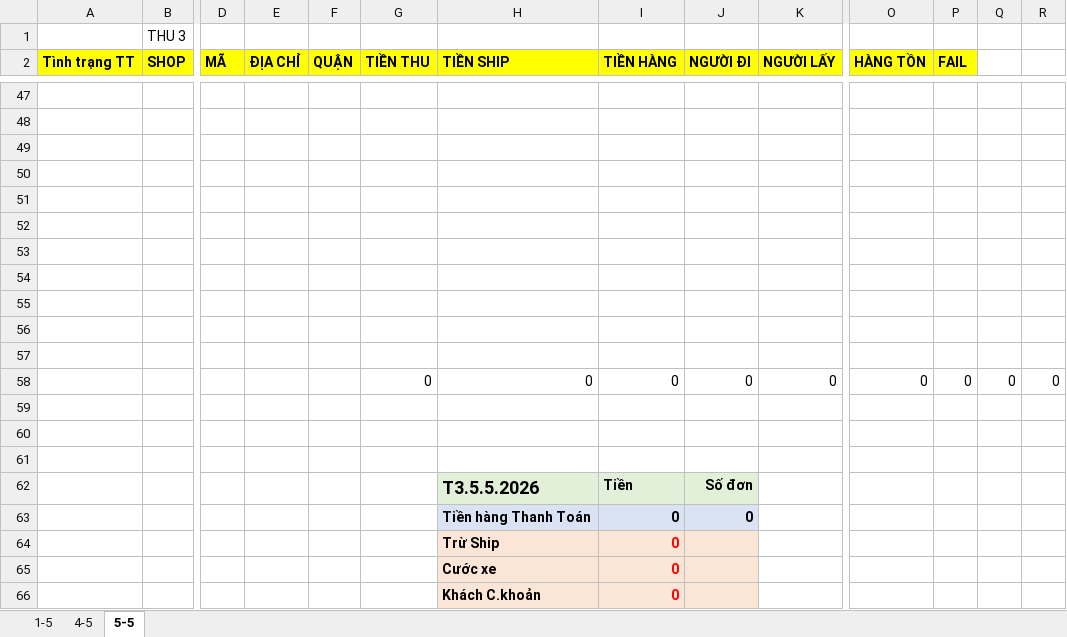
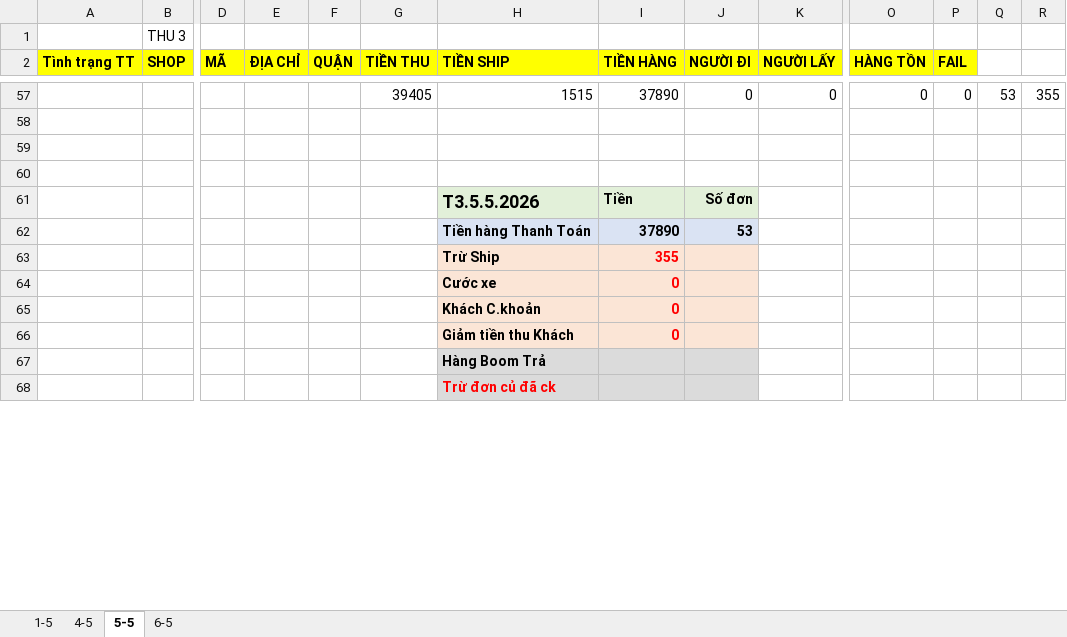
Before and after one commit to UIT19520358/TextExtractorTool, an Excel workbook: data/May/THÁNG 5.2026- CHÂU NGÂN- ĐỐI SOÁT.xlsx, sheet 5-5, drawn as a sheet; only a part is shown, gaps mark what is left out; the shorter side is filled out with more unchanged rows; values as stored, in another font and other column widths than the file's, no borders; removed rows and columns are numbered as before the commit, all else as after; rows hold the shown columns only; the diff covers the shown part only; the diff names each change by its address in the sheet, - before the commit and + after, or states it on an @@ line.

```diff
--- a/data/May/THÁNG 5.2026- CHÂU NGÂN- ĐỐI SOÁT.xlsx (sheet 5-5)
+++ b/data/May/THÁNG 5.2026- CHÂU NGÂN- ĐỐI SOÁT.xlsx (sheet 5-5)
+sheet tab: 6-5
-row 47: (empty)
-row 48: (empty)
-row 49: (empty)
-row 50: (empty)
-row 51: (empty)
-row 52: (empty)
-row 53: (empty)
-row 54: (empty)
-row 55: (empty)
-row 56: (empty)
-row 57: (empty)
-G57 (TIỀN THU): 0
+G57 (TIỀN THU): 39405
-H57 (TIỀN SHIP): 0
+H57 (TIỀN SHIP): 1515
-I57 (TIỀN HÀNG): 0
+I57 (TIỀN HÀNG): 37890
-Q57: 0
+Q57: 53
-R57: 0
+R57: 355
-row 63:  |  |  |  |  |  | Tiền hàng Thanh Toán | 0 | 0
-row 64:  |  |  |  |  |  | Trừ Ship | 0
+row 62:  |  |  |  |  |  | Tiền hàng Thanh Toán | 37890 | 53
+row 63:  |  |  |  |  |  | Trừ Ship | 355
```
Also changed, not shown: 54 added rows and 44 removed rows elsewhere in this sheet, formulas that keep their value, data/May/Data.xlsx, data/May/InternalDailyReport.xlsx, 1 other file.
